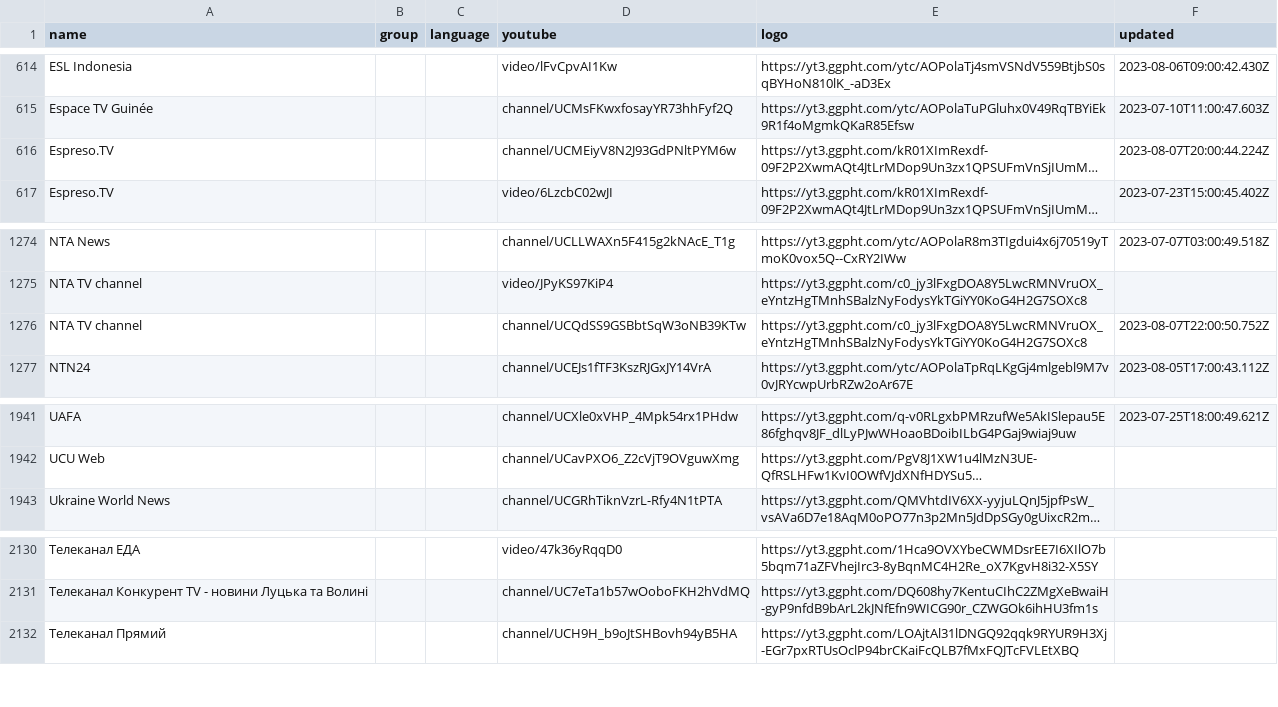
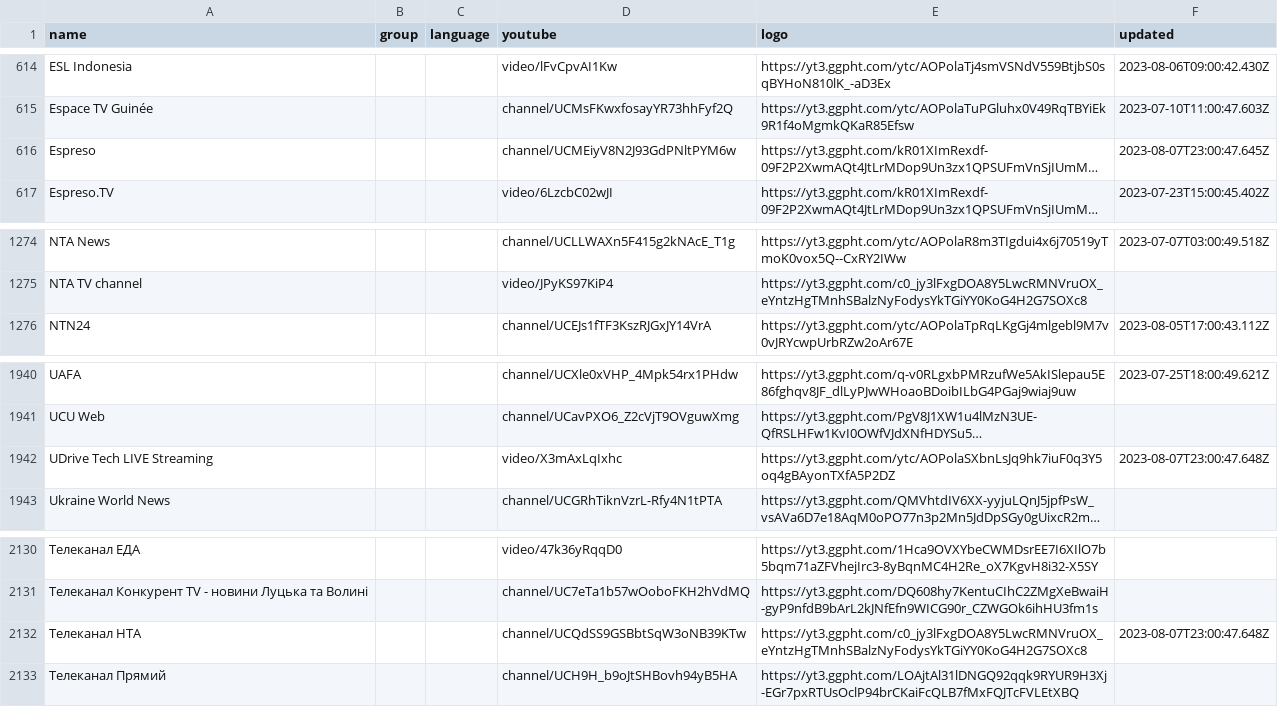
Before and after one commit to Navezjt/Navez-ST, a CSV file: channels.csv, drawn as a sheet; only a part is shown, gaps mark what is left out; long unchanged cells end in …; removed rows and columns are numbered as before the commit, all else as after; the diff names each change by its address in the sheet, - before the commit and + after, or states it on an @@ line.

```diff
--- a/channels.csv
+++ b/channels.csv
-A616 (name): Espreso.TV
+A616 (name): Espreso
-F616 (updated): 2023-08-07T20:00:44.224Z
+F616 (updated): 2023-08-07T23:00:47.645Z
-row 1276: NTA TV channel |  |  | channel/UCQdSS9GSBbtSqW3oNB39KTw | https://yt3.ggpht.com/c0_jy3lFxgDOA8Y5LwcRMNVruOX_eYntzHgTMnhSBalzNyFodysYkTGiYY0KoG4H2G7SOXc8 | 2023-08-07T22:00:50.752Z
+row 1942: UDrive Tech LIVE Streaming |  |  | video/X3mAxLqIxhc | https://yt3.ggpht.com/ytc/AOPolaSXbnLsJq9hk7iuF0q3Y5oq4gBAyonTXfA5P2DZ | 2023-08-07T23:00:47.648Z
+row 2132: Телеканал НТА |  |  | channel/UCQdSS9GSBbtSqW3oNB39KTw | https://yt3.ggpht.com/c0_jy3lFxgDOA8Y5LwcRMNVruOX_eYntzHgTMnhSBalzNyFodysYkTGiYY0KoG4H2G7SOXc8 | 2023-08-07T23:00:47.648Z
```
